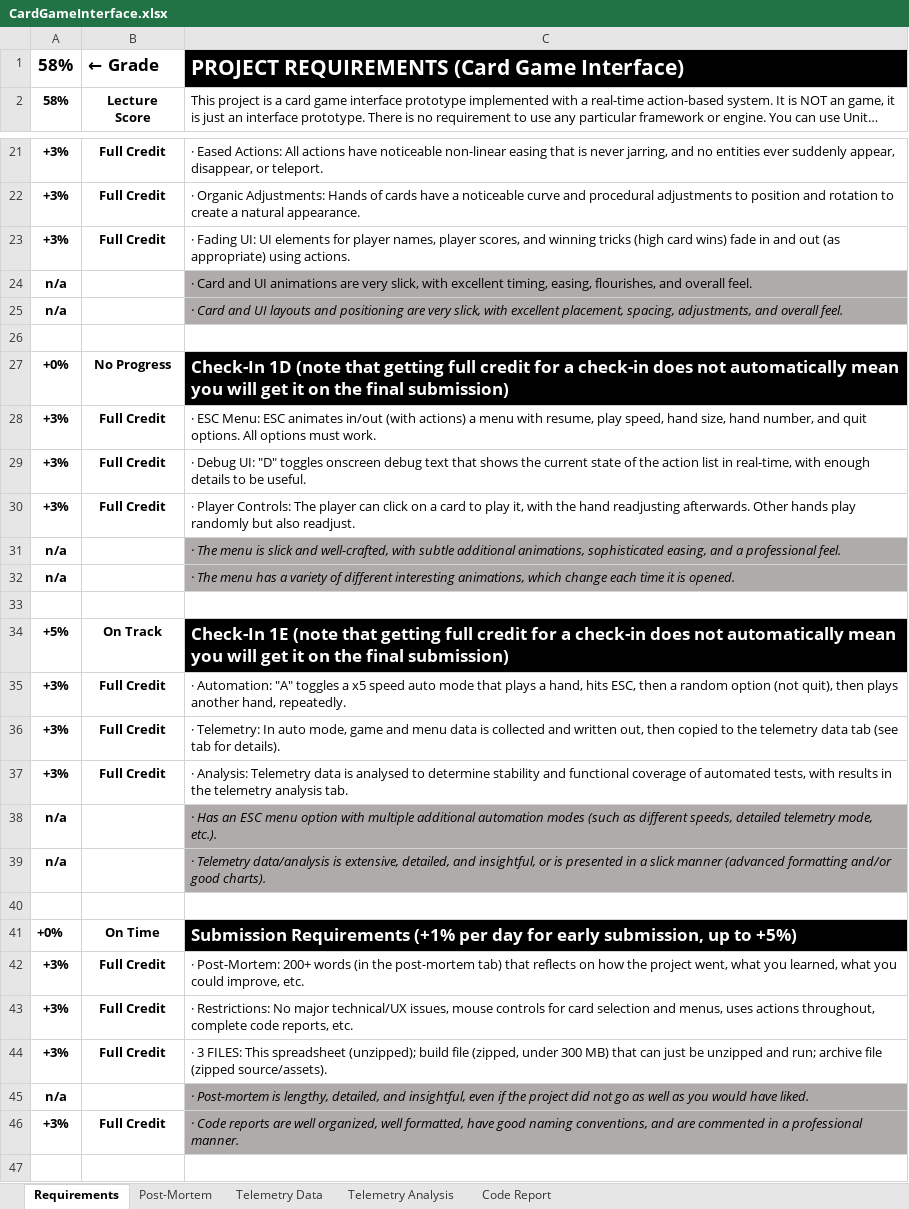
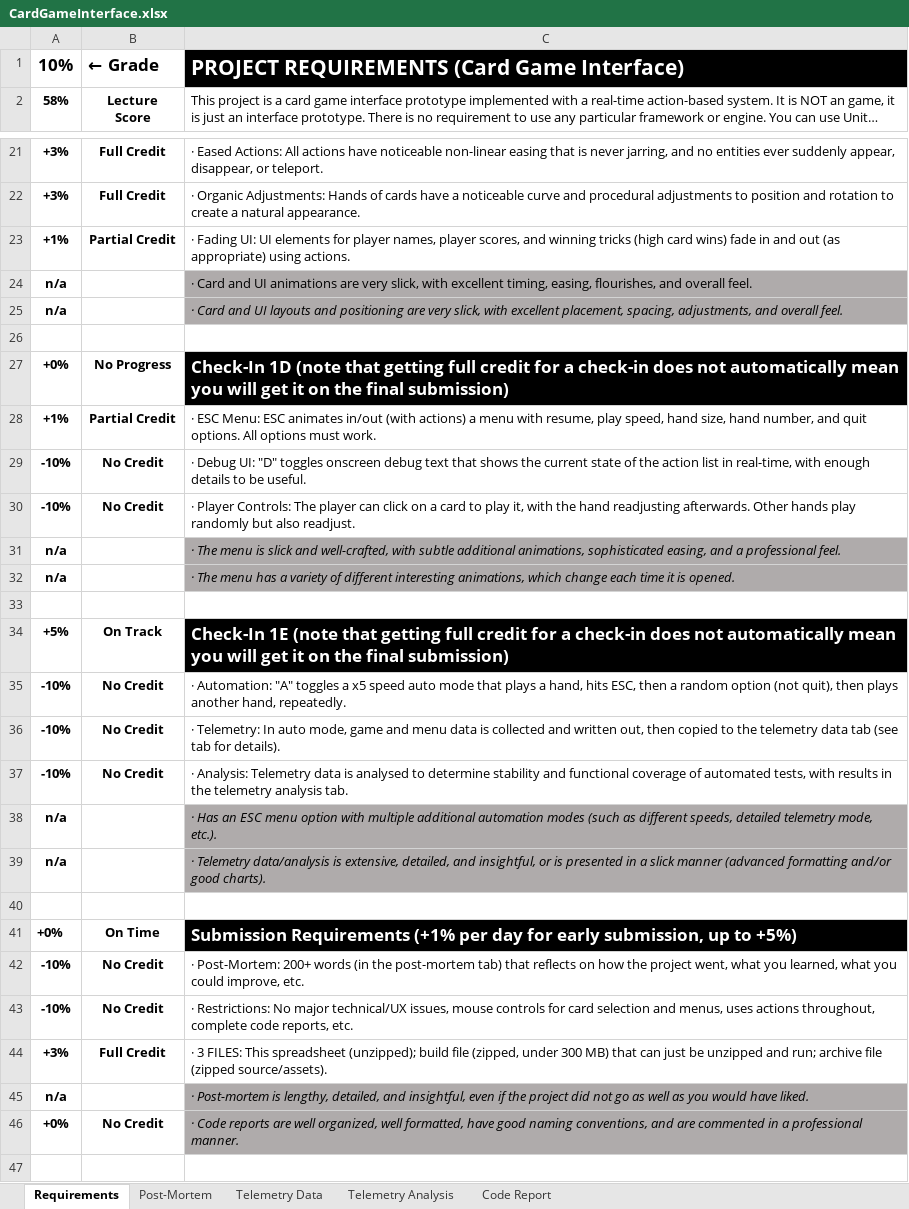
Before and after one commit to MatthewO1221/DITWork, an Excel workbook: 24-25Year/Spring25/DES-315/des-315-card-game/CardGameInterface.xlsx, sheet Requirements, drawn as a sheet; only a part is shown, gaps mark what is left out; long unchanged cells end in …; values as stored, in another font and other column widths than the file's, no borders; conditional formats not drawn; the diff covers the shown part only; the diff names each change by its address in the sheet, - before the commit and + after, or states it on an @@ line.

```diff
--- a/24-25Year/Spring25/DES-315/des-315-card-game/CardGameInterface.xlsx (sheet Requirements)
+++ b/24-25Year/Spring25/DES-315/des-315-card-game/CardGameInterface.xlsx (sheet Requirements)
-A1: 58%
+A1: 10%
-A23: +3%
+A23: +1%
-B23: Full Credit
+B23: Partial Credit
-A28: +3%
+A28: +1%
-B28: Full Credit
+B28: Partial Credit
-A29:A30: +3%
+A29:A30: -10%
-B29:B30: Full Credit
+B29:B30: No Credit
-A35:A37: +3%
+A35:A37: -10%
-B35:B37: Full Credit
+B35:B37: No Credit
-A42:A43: +3%
+A42:A43: -10%
-B42:B43: Full Credit
+B42:B43: No Credit
-A46: +3%
+A46: +0%
-B46: Full Credit
+B46: No Credit
```
Also changed, not shown: 4 edited cells elsewhere in this sheet, 49 other files.
